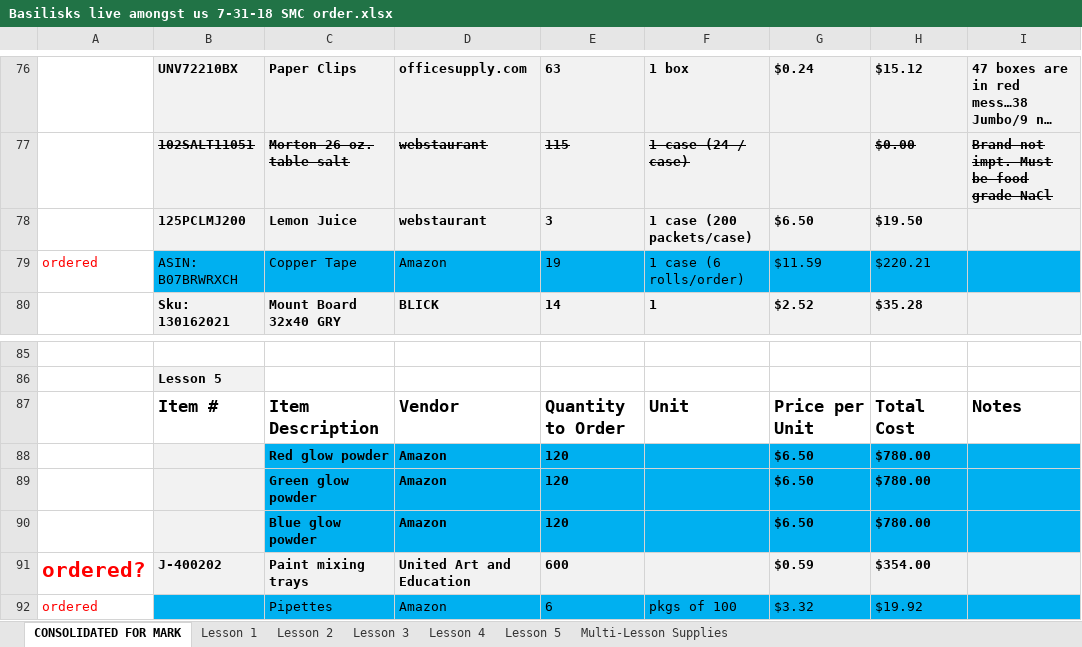
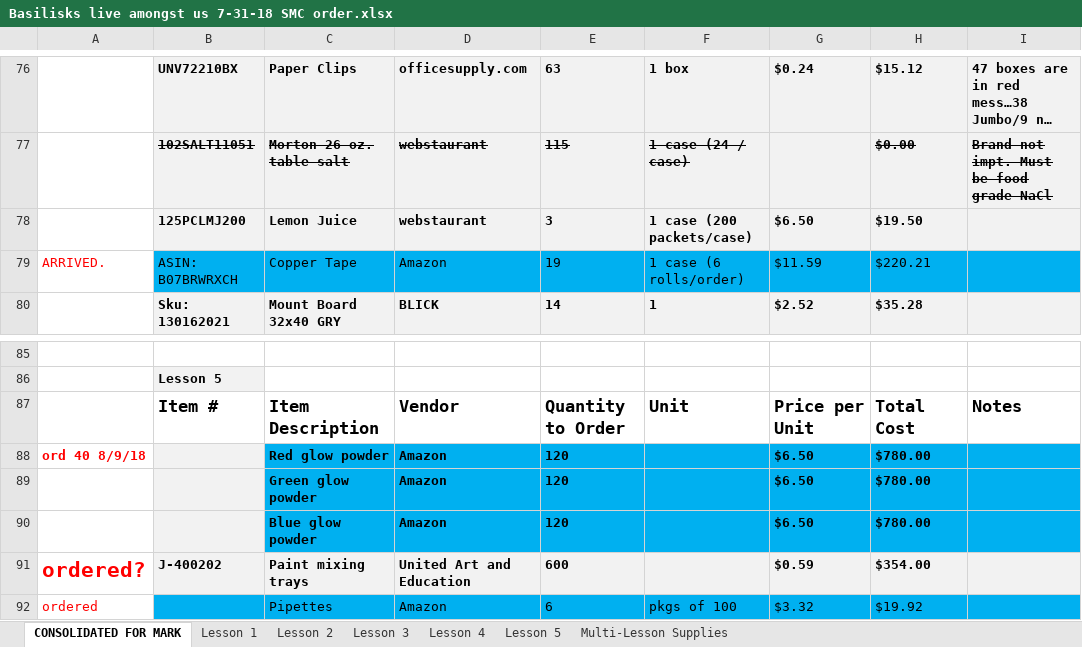
Before and after one commit to Marksoloff/hello_world, an Excel workbook: Basilisks live amongst us 7-31-18 SMC order.xlsx, sheet CONSOLIDATED FOR MARK, drawn as a sheet; only a part is shown, gaps mark what is left out; long unchanged cells end in …; values as stored, in another font and other column widths than the file's, no borders; the diff names each change by its address in the sheet, - before the commit and + after, or states it on an @@ line.

Commit message:
Add files via upload
Friday save 8/10/18

```diff
--- a/Basilisks live amongst us 7-31-18 SMC order.xlsx (sheet CONSOLIDATED FOR MARK)
+++ b/Basilisks live amongst us 7-31-18 SMC order.xlsx (sheet CONSOLIDATED FOR MARK)
-A79: ordered
+A79: ARRIVED.
-A88: (empty)
+A88: ord 40 8/9/18
```
